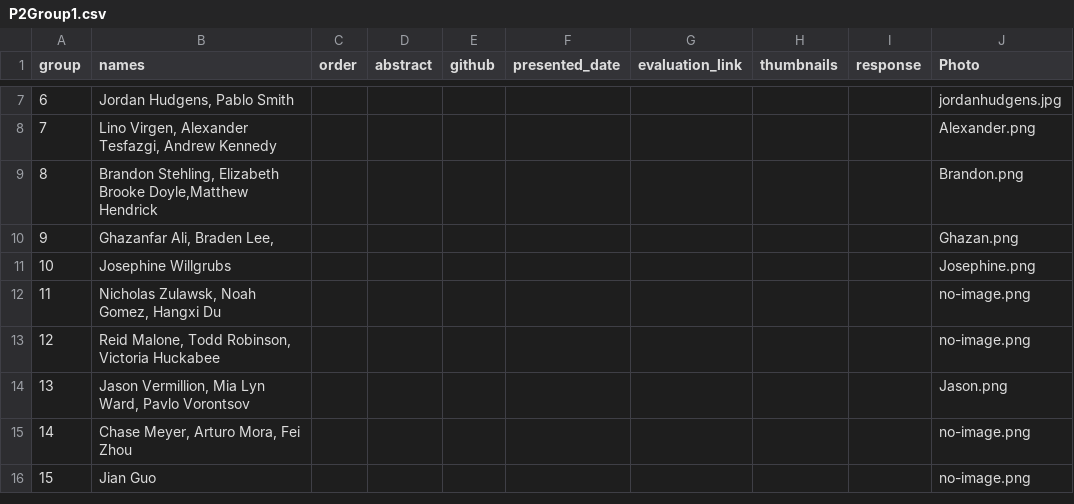
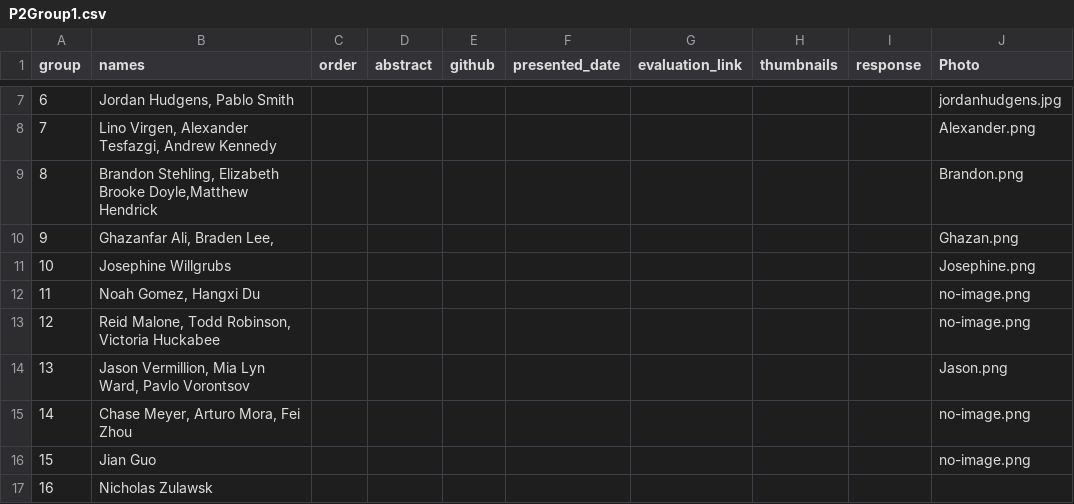
Before and after one commit to iDataVisualizationLab/CS5331_Spring2019, a CSV file: P2/P2Group1.csv, drawn as a sheet; only a part is shown, gaps mark what is left out.

Commit message:
Update P2Group1.csv

```diff
--- a/P2/P2Group1.csv
+++ b/P2/P2Group1.csv
@@ -11,3 +11,3 @@ group,names,order,abstract,github,presented_date,evaluation_link,thumbnails,resp
 10,Josephine Willgrubs,,,,,,,,Josephine.png
-11,"Nicholas Zulawsk, Noah Gomez, Hangxi Du",,,,,,,,no-image.png
+11," Noah Gomez, Hangxi Du",,,,,,,,no-image.png
 12,"Reid Malone, Todd Robinson, Victoria Huckabee",,,,,,,,no-image.png
@@ -16 +16,2 @@ group,names,order,abstract,github,presented_date,evaluation_link,thumbnails,resp
 15,Jian Guo,,,,,,,,no-image.png
+16,Nicholas Zulawsk,,,,,,,,
```
